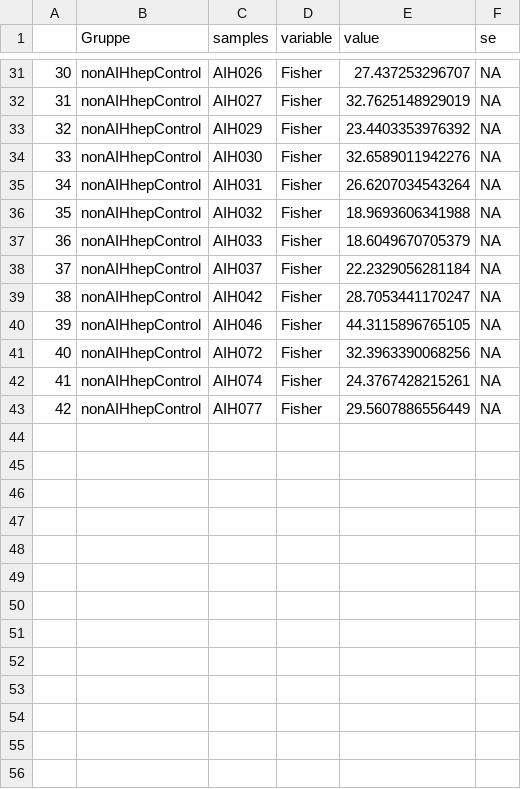
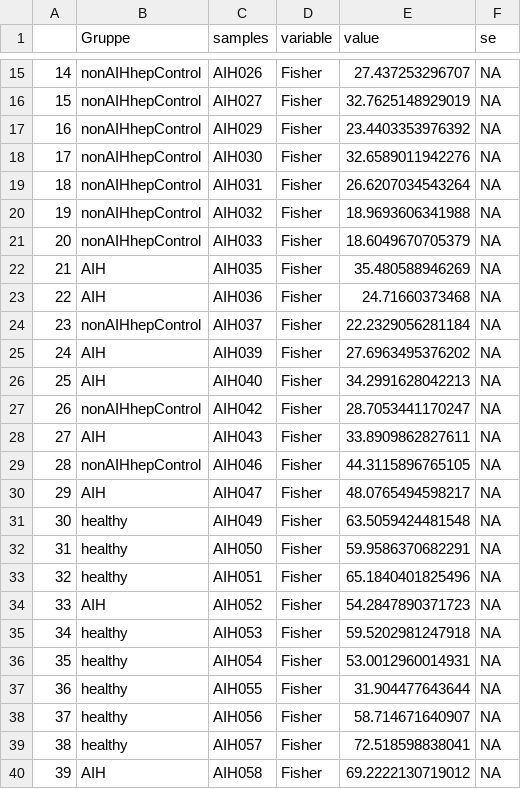
Before and after one commit to philippmuench/AIH_metagenome, a CSV file: MicrobiomAnalysis/AIH-healthy-nonAIHhepControl/Alphadiversity/Fisher.csv, drawn as a sheet; only a part is shown, gaps mark what is left out; the shorter side is filled out with more unchanged rows; the diff covers the shown part only; the diff names each change by its address in the sheet, - before the commit and + after, or states it on an @@ line.

Commit message:
fix fisher

```diff
--- a/MicrobiomAnalysis/AIH-healthy-nonAIHhepControl/Alphadiversity/Fisher.csv
+++ b/MicrobiomAnalysis/AIH-healthy-nonAIHhepControl/Alphadiversity/Fisher.csv
@@ column A renumbered between rows 2 and 56 @@
+row 22: 21 | AIH | AIH035 | Fisher | 35.480588946269 | NA
+row 23: 22 | AIH | AIH036 | Fisher | 24.71660373468 | NA
+row 25: 24 | AIH | AIH039 | Fisher | 27.6963495376202 | NA
+row 26: 25 | AIH | AIH040 | Fisher | 34.2991628042213 | NA
+row 28: 27 | AIH | AIH043 | Fisher | 33.8909862827611 | NA
+row 30: 29 | AIH | AIH047 | Fisher | 48.0765494598217 | NA
@@ row 2 moved to row 31: 30 @@
@@ row 3 moved to row 32: 31 @@
@@ row 4 moved to row 33: 32 @@
+row 34: 33 | AIH | AIH052 | Fisher | 54.2847890371723 | NA
@@ row 5 moved to row 35: 34 @@
@@ row 6 moved to row 36: 35 @@
@@ row 7 moved to row 37: 36 @@
@@ row 8 moved to row 38: 37 @@
@@ row 9 moved to row 39: 38 @@
+row 40: 39 | AIH | AIH058 | Fisher | 69.2222130719012 | NA
```
Also changed, not shown: 8 added rows and 11 moved rows elsewhere in this file.
